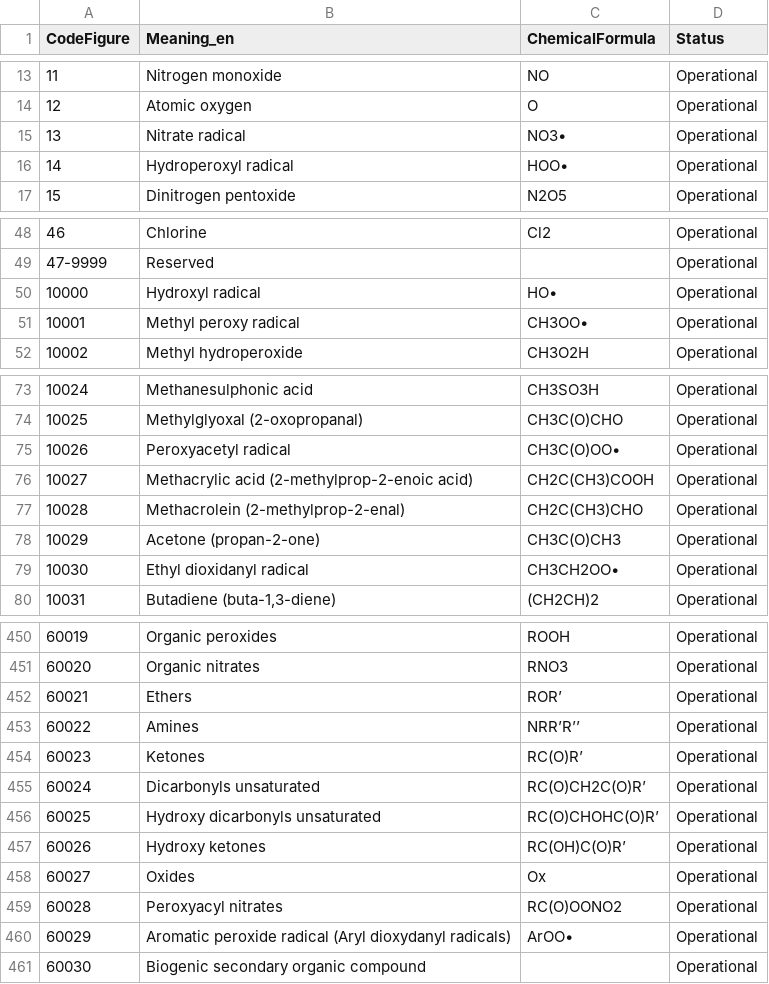
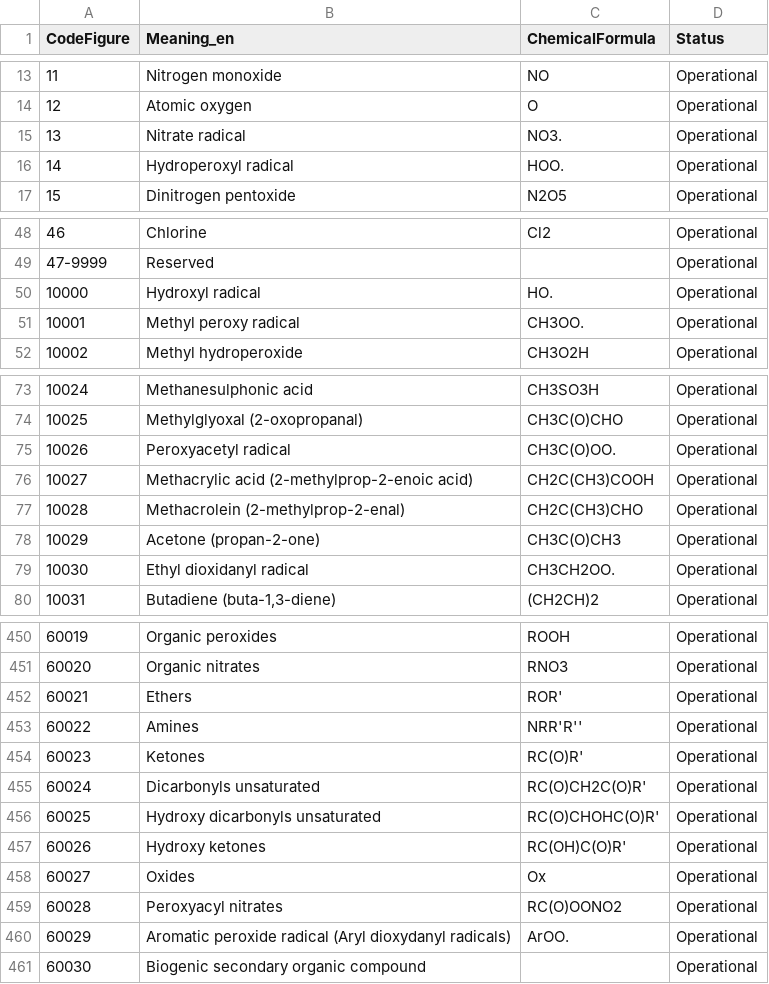
Before and after one commit to wmo-im/CCT, a CSV file: C14.csv, drawn as a sheet; only a part is shown, gaps mark what is left out; the diff covers the shown part only.

```diff
--- a/C14.csv
+++ b/C14.csv
@@ -14,4 +14,4 @@ CodeFigure,Meaning_en,ChemicalFormula,Status
 12,Atomic oxygen,O,Operational
-13,Nitrate radical,NO3•,Operational
-14,Hydroperoxyl radical,HOO•,Operational
+13,Nitrate radical,NO3.,Operational
+14,Hydroperoxyl radical,HOO.,Operational
 15,Dinitrogen pentoxide,N2O5,Operational
@@ -49,4 +49,4 @@ CodeFigure,Meaning_en,ChemicalFormula,Status
 47-9999,Reserved,,Operational
-10000,Hydroxyl radical,HO•,Operational
-10001,Methyl peroxy radical,CH3OO•,Operational
+10000,Hydroxyl radical,HO.,Operational
+10001,Methyl peroxy radical,CH3OO.,Operational
 10002,Methyl hydroperoxide,CH3O2H,Operational
@@ -74,3 +74,3 @@ CodeFigure,Meaning_en,ChemicalFormula,Status
 10025,Methylglyoxal (2-oxopropanal),CH3C(O)CHO,Operational
-10026,Peroxyacetyl radical,CH3C(O)OO•,Operational
+10026,Peroxyacetyl radical,CH3C(O)OO.,Operational
 10027,Methacrylic acid (2-methylprop-2-enoic acid),CH2C(CH3)COOH,Operational
@@ -78,3 +78,3 @@ CodeFigure,Meaning_en,ChemicalFormula,Status
 10029,Acetone (propan-2-one),CH3C(O)CH3,Operational
-10030,Ethyl dioxidanyl radical,CH3CH2OO•,Operational
+10030,Ethyl dioxidanyl radical,CH3CH2OO.,Operational
 10031,"Butadiene (buta-1,3-diene)",(CH2CH)2,Operational
@@ -451,11 +451,11 @@ CodeFigure,Meaning_en,ChemicalFormula,Status
 60020,Organic nitrates,RNO3,Operational
-60021,Ethers,ROR’,Operational
-60022,Amines,NRR’R’’,Operational
-60023,Ketones,RC(O)R’,Operational
-60024,Dicarbonyls unsaturated,RC(O)CH2C(O)R’,Operational
-60025,Hydroxy dicarbonyls unsaturated,RC(O)CHOHC(O)R’,Operational
-60026,Hydroxy ketones,RC(OH)C(O)R’,Operational
+60021,Ethers,"ROR'",Operational
+60022,Amines,"NRR'R''",Operational
+60023,Ketones,"RC(O)R'",Operational
+60024,Dicarbonyls unsaturated,"RC(O)CH2C(O)R'",Operational
+60025,Hydroxy dicarbonyls unsaturated,"RC(O)CHOHC(O)R'",Operational
+60026,Hydroxy ketones,"RC(OH)C(O)R'",Operational
 60027,Oxides,Ox,Operational
 60028,Peroxyacyl nitrates,RC(O)OONO2,Operational
-60029,Aromatic peroxide radical (Aryl dioxydanyl radicals),ArOO•,Operational
+60029,Aromatic peroxide radical (Aryl dioxydanyl radicals),ArOO.,Operational
 60030,Biogenic secondary organic compound,,Operational
```
Also changed, not shown: 16 edited cells elsewhere in this file.
